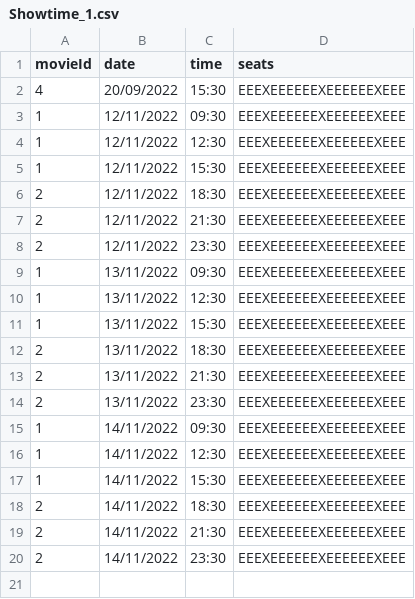
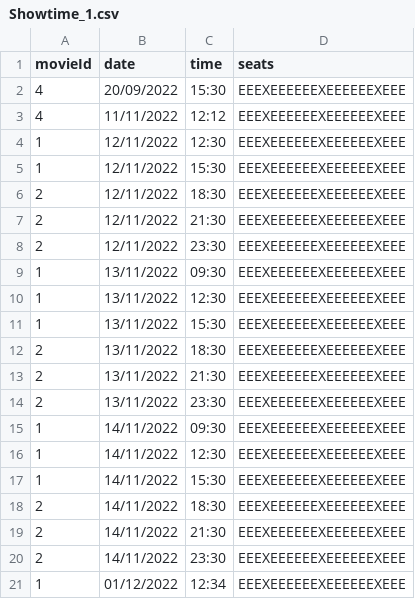
Before and after one commit to michac789/SC2002-MOBLIMA, a CSV file: src/database/Cineplex/1/Showtime_1.csv, drawn as a sheet; removed rows and columns are numbered as before the commit, all else as after; the diff names each change by its address in the sheet, - before the commit and + after, or states it on an @@ line.

Commit message:
Fixed Sorting Showtimes after edit

```diff
--- a/src/database/Cineplex/1/Showtime_1.csv
+++ b/src/database/Cineplex/1/Showtime_1.csv
-row 3: 1 | 12/11/2022 | 09:30 | EEEXEEEEEEXEEEEEEXEEE
+row 3: 4 | 11/11/2022 | 12:12 | EEEXEEEEEEXEEEEEEXEEE
+row 21: 1 | 01/12/2022 | 12:34 | EEEXEEEEEEXEEEEEEXEEE
```
Also changed, not shown: 3 other files.
